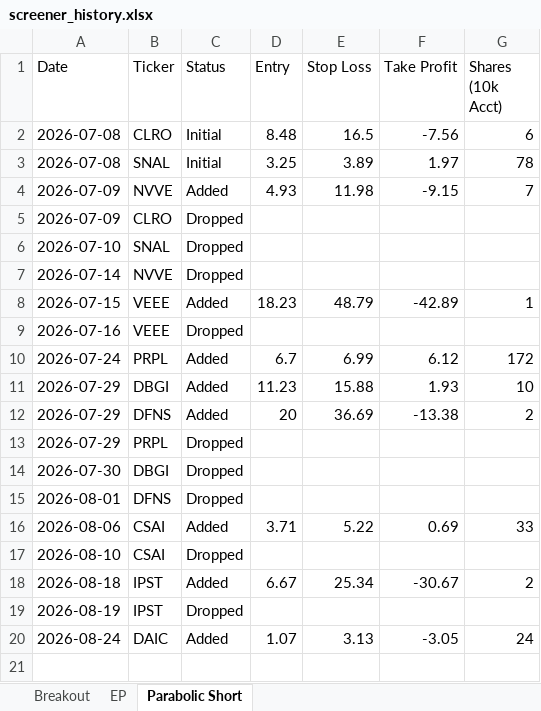
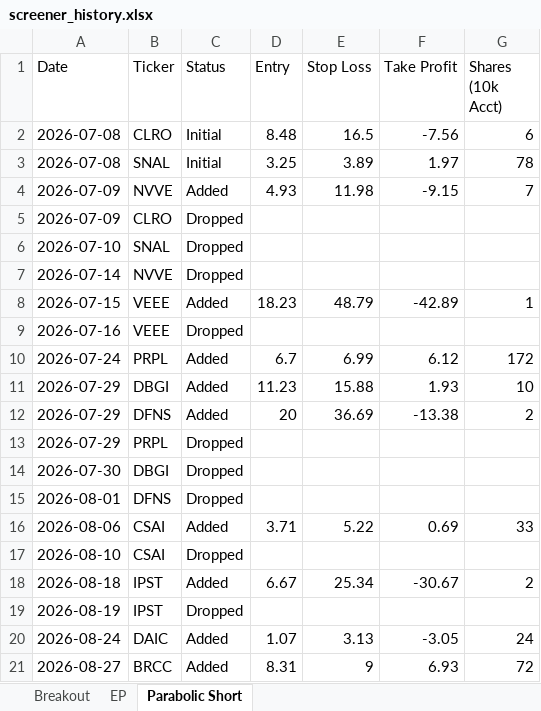
Before and after one commit to petarpanchev-lgtm/bug-free-umbrella, an Excel workbook: screener_history.xlsx, sheet Parabolic Short, drawn as a sheet; values as stored, in another font and other column widths than the file's, no borders; the diff names each change by its address in the sheet, - before the commit and + after, or states it on an @@ line.

```diff
--- a/screener_history.xlsx (sheet Parabolic Short)
+++ b/screener_history.xlsx (sheet Parabolic Short)
+row 21: 2026-08-27 | BRCC | Added | 8.31 | 9 | 6.93 | 72
```
Also changed, not shown: sheet Breakout, sheet EP.
